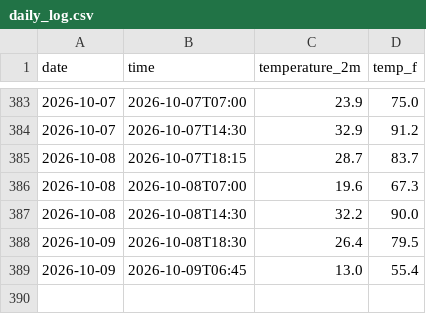
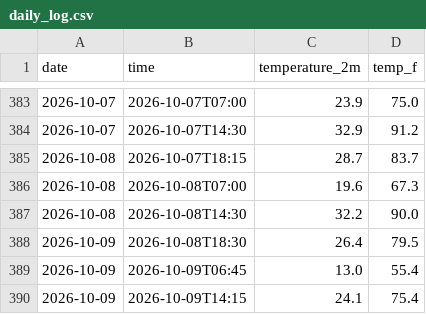
Before and after one commit to StarLightSwimmer/weather-tracker, a CSV file: daily_log.csv, drawn as a sheet; only a part is shown, gaps mark what is left out.

```diff
--- a/daily_log.csv
+++ b/daily_log.csv
@@ -389 +389,2 @@ date,time,temperature_2m,temp_f
 2026-10-09,2026-10-09T06:45,13.0,55.4
+2026-10-09,2026-10-09T14:15,24.1,75.4
```
Also changed, not shown: 2 other files.
